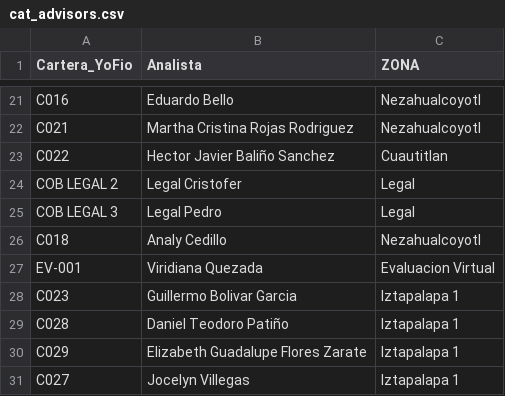
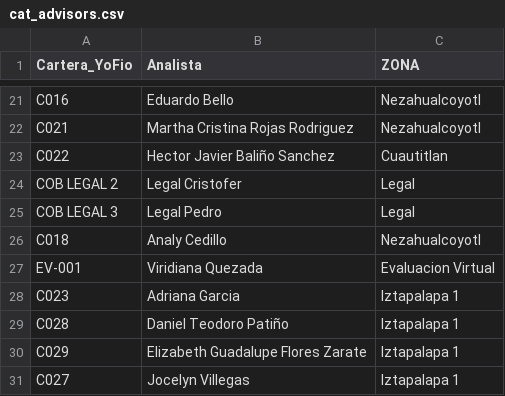
Before and after one commit to ErickdeMauleon/dashboard_streamlit, a CSV file: Data/cat_advisors.csv, drawn as a sheet; only a part is shown, gaps mark what is left out.

Commit message:
committing files

```diff
--- a/Data/cat_advisors.csv
+++ b/Data/cat_advisors.csv
@@ -27,3 +27,3 @@ C018,Analy Cedillo,Nezahualcoyotl
 EV-001,Viridiana Quezada,Evaluacion Virtual
-C023,Guillermo Bolivar Garcia,Iztapalapa 1
+C023,Adriana Garcia,Iztapalapa 1
 C028,Daniel Teodoro Patiño,Iztapalapa 1
```
